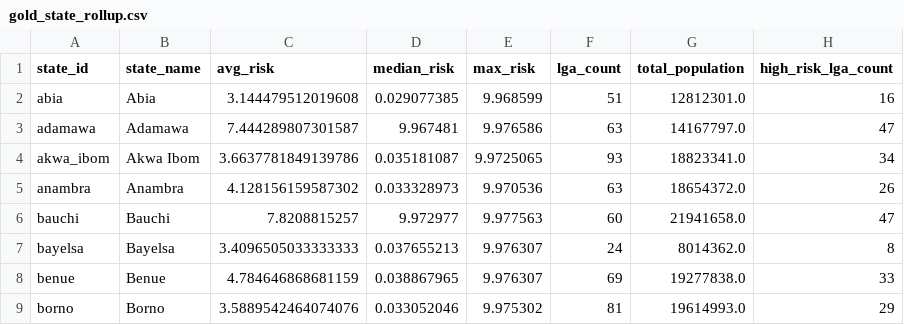
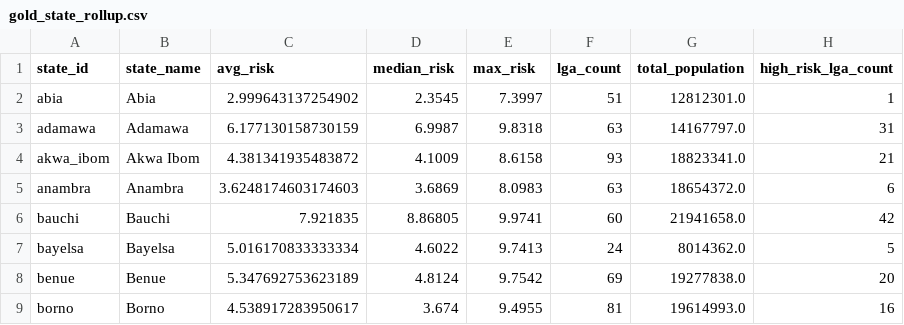
Before and after one commit to bellonaut/health-desert-scorer, a CSV file: data/gold/gold_state_rollup.csv, drawn as a sheet; only a part is shown; the diff covers the shown part only.

```diff
--- a/data/gold/gold_state_rollup.csv
+++ b/data/gold/gold_state_rollup.csv
@@ -1,9 +1,9 @@
 state_id,state_name,avg_risk,median_risk,max_risk,lga_count,total_population,high_risk_lga_count
-abia,Abia,3.144479512019608,0.029077385,9.968599,51,12812301.0,16
-adamawa,Adamawa,7.444289807301587,9.967481,9.976586,63,14167797.0,47
-akwa_ibom,Akwa Ibom,3.6637781849139786,0.035181087,9.9725065,93,18823341.0,34
-anambra,Anambra,4.128156159587302,0.033328973,9.970536,63,18654372.0,26
-bauchi,Bauchi,7.8208815257,9.972977,9.977563,60,21941658.0,47
-bayelsa,Bayelsa,3.4096505033333333,0.037655213,9.976307,24,8014362.0,8
-benue,Benue,4.784646868681159,0.038867965,9.976307,69,19277838.0,33
-borno,Borno,3.5889542464074076,0.033052046,9.975302,81,19614993.0,29
+abia,Abia,2.999643137254902,2.3545,7.3997,51,12812301.0,1
+adamawa,Adamawa,6.177130158730159,6.9987,9.8318,63,14167797.0,31
+akwa_ibom,Akwa Ibom,4.381341935483872,4.1009,8.6158,93,18823341.0,21
+anambra,Anambra,3.6248174603174603,3.6869,8.0983,63,18654372.0,6
+bauchi,Bauchi,7.921835,8.86805,9.9741,60,21941658.0,42
+bayelsa,Bayelsa,5.016170833333334,4.6022,9.7413,24,8014362.0,5
+benue,Benue,5.347692753623189,4.8124,9.7542,69,19277838.0,20
+borno,Borno,4.538917283950617,3.674,9.4955,81,19614993.0,16
```
Also changed, not shown: 116 edited cells elsewhere in this file, data/gold/gold_lga_explain.csv, 22 other files.
